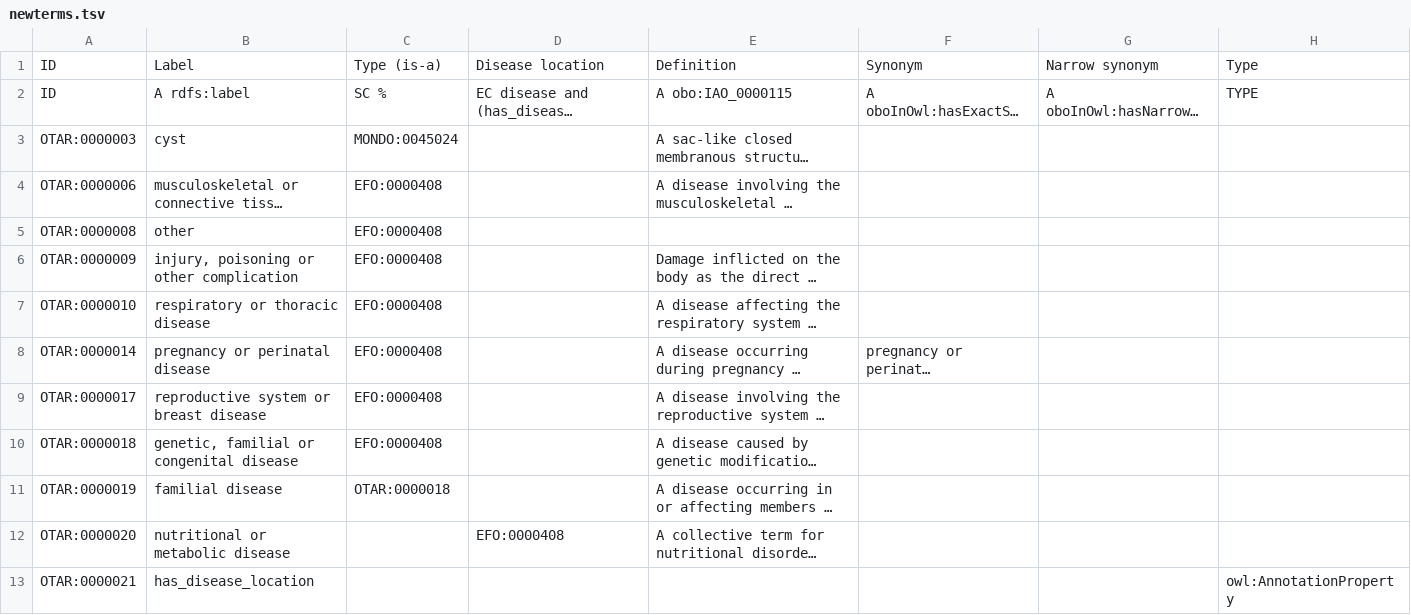
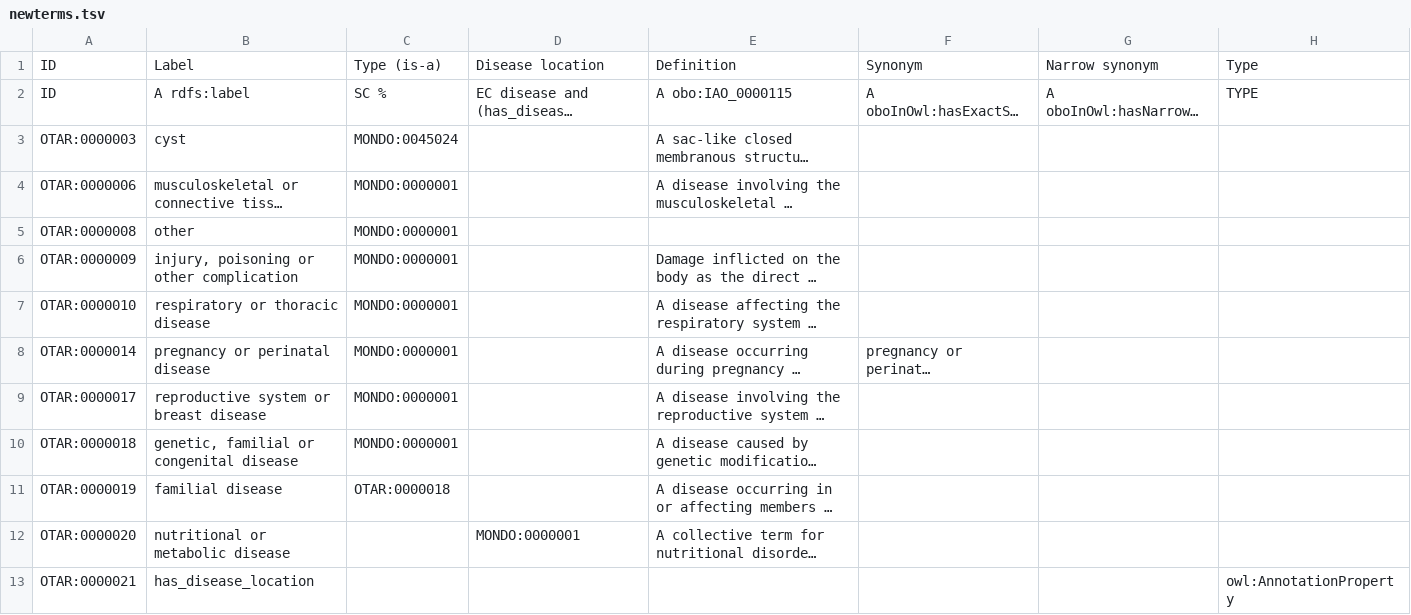
Before and after one commit to EBISPOT/otar_profiler, a TSV file: templates/newterms.tsv, drawn as a sheet; long unchanged cells end in …; the diff names each change by its address in the sheet, - before the commit and + after, or states it on an @@ line.

```diff
--- a/templates/newterms.tsv
+++ b/templates/newterms.tsv
-C4:C10: EFO:0000408
+C4:C10: MONDO:0000001
-D12: EFO:0000408
+D12: MONDO:0000001
```
Also changed, not shown: templates/subclasses.tsv, 15 other files.
